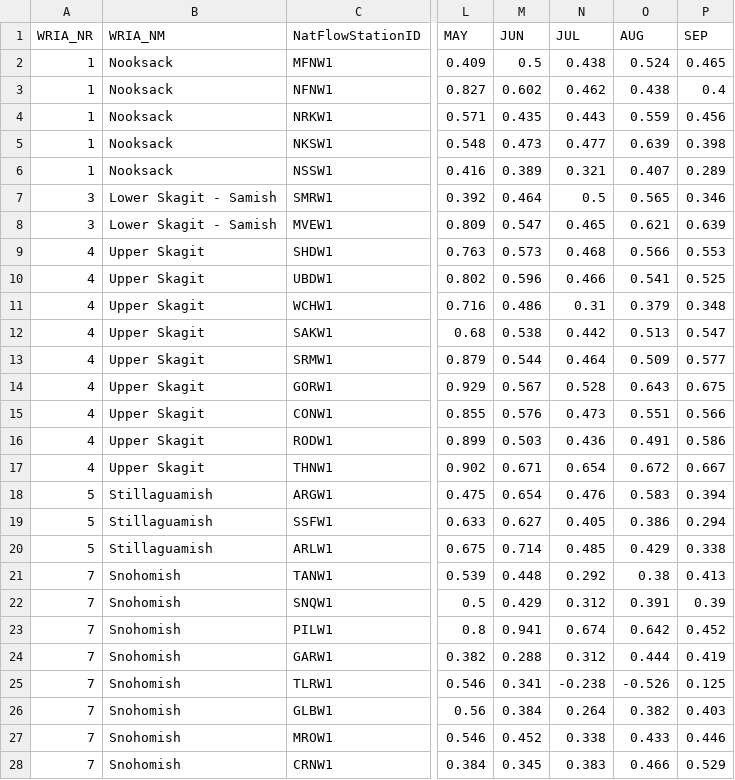
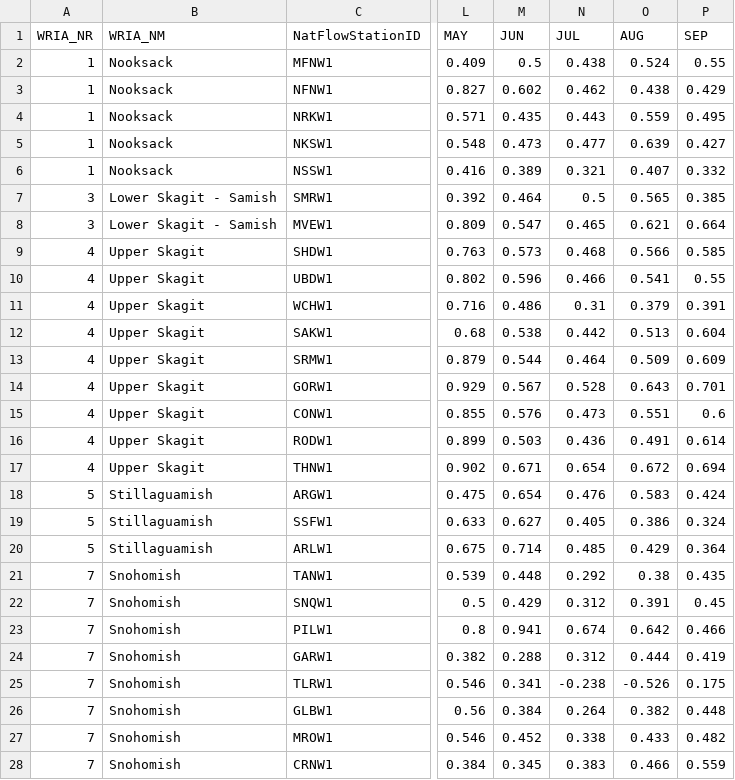
Before and after one commit to jeffmarti/monthly-forecast, a CSV file: data/forecast_latest.csv, drawn as a sheet; only a part is shown, gaps mark what is left out; the diff covers the shown part only; the diff names each change by its address in the sheet, - before the commit and + after, or states it on an @@ line.

```diff
--- a/data/forecast_latest.csv
+++ b/data/forecast_latest.csv
-P2 (SEP): 0.465
+P2 (SEP): 0.55
-P3 (SEP): 0.4
+P3 (SEP): 0.429
-P4 (SEP): 0.456
+P4 (SEP): 0.495
-P5 (SEP): 0.398
+P5 (SEP): 0.427
-P6 (SEP): 0.289
+P6 (SEP): 0.332
-P7 (SEP): 0.346
+P7 (SEP): 0.385
-P8 (SEP): 0.639
+P8 (SEP): 0.664
-P9 (SEP): 0.553
+P9 (SEP): 0.585
-P10 (SEP): 0.525
+P10 (SEP): 0.55
-P11 (SEP): 0.348
+P11 (SEP): 0.391
-P12 (SEP): 0.547
+P12 (SEP): 0.604
-P13 (SEP): 0.577
+P13 (SEP): 0.609
-P14 (SEP): 0.675
+P14 (SEP): 0.701
-P15 (SEP): 0.566
+P15 (SEP): 0.6
-P16 (SEP): 0.586
+P16 (SEP): 0.614
-P17 (SEP): 0.667
+P17 (SEP): 0.694
-P18 (SEP): 0.394
+P18 (SEP): 0.424
-P19 (SEP): 0.294
+P19 (SEP): 0.324
-P20 (SEP): 0.338
+P20 (SEP): 0.364
-P21 (SEP): 0.413
+P21 (SEP): 0.435
-P22 (SEP): 0.39
+P22 (SEP): 0.45
-P23 (SEP): 0.452
+P23 (SEP): 0.466
-P25 (SEP): 0.125
+P25 (SEP): 0.175
-P26 (SEP): 0.403
+P26 (SEP): 0.448
-P27 (SEP): 0.446
+P27 (SEP): 0.482
-P28 (SEP): 0.529
+P28 (SEP): 0.559
```
Also changed, not shown: 1 added row, 4 removed rows and 50 edited cells elsewhere in this file, 2 other files.
